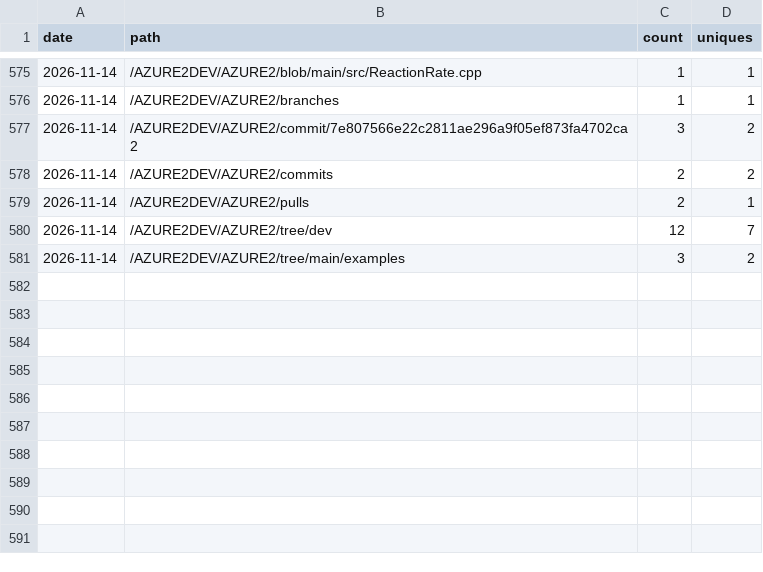
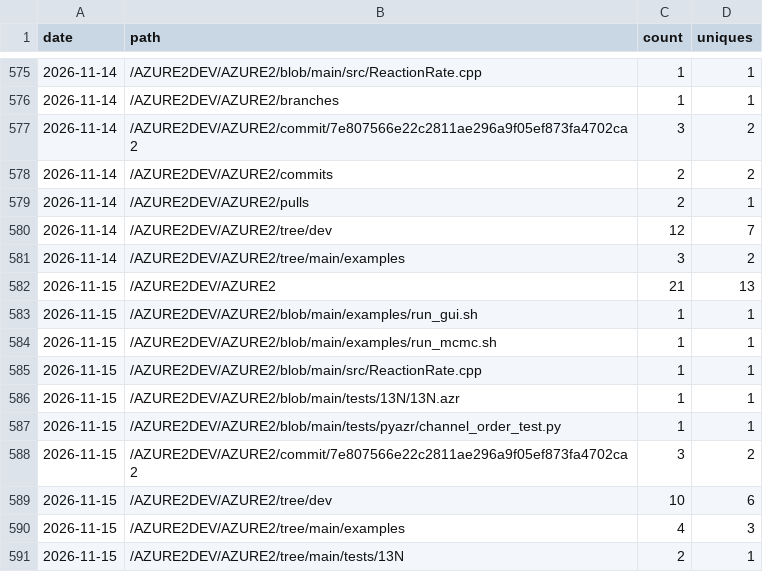
Before and after one commit to AZURE2DEV/AZURE2, a CSV file: traffic/popular_paths.csv, drawn as a sheet; only a part is shown, gaps mark what is left out; the diff names each change by its address in the sheet, - before the commit and + after, or states it on an @@ line.

```diff
--- a/traffic/popular_paths.csv
+++ b/traffic/popular_paths.csv
+row 582: 2026-11-15 | /AZURE2DEV/AZURE2 | 21 | 13
+row 583: 2026-11-15 | /AZURE2DEV/AZURE2/blob/main/examples/run_gui.sh | 1 | 1
+row 584: 2026-11-15 | /AZURE2DEV/AZURE2/blob/main/examples/run_mcmc.sh | 1 | 1
+row 585: 2026-11-15 | /AZURE2DEV/AZURE2/blob/main/src/ReactionRate.cpp | 1 | 1
+row 586: 2026-11-15 | /AZURE2DEV/AZURE2/blob/main/tests/13N/13N.azr | 1 | 1
+row 587: 2026-11-15 | /AZURE2DEV/AZURE2/blob/main/tests/pyazr/channel_order_test.py | 1 | 1
+row 588: 2026-11-15 | /AZURE2DEV/AZURE2/commit/7e807566e22c2811ae296a9f05ef873fa4702ca2 | 3 | 2
+row 589: 2026-11-15 | /AZURE2DEV/AZURE2/tree/dev | 10 | 6
+row 590: 2026-11-15 | /AZURE2DEV/AZURE2/tree/main/examples | 4 | 3
+row 591: 2026-11-15 | /AZURE2DEV/AZURE2/tree/main/tests/13N | 2 | 1
```
Also changed, not shown: traffic/clones.csv, traffic/downloads.csv, 3 other files.
